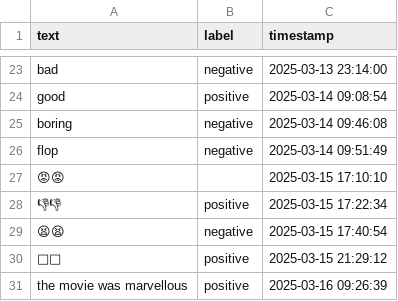
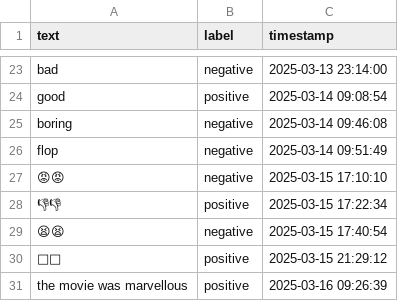
Before and after one commit to Private-Fox7/Sentiment-Analysis-App, a CSV file: feedback_dataset.csv, drawn as a sheet; only a part is shown, gaps mark what is left out.

Commit message:
feedback_dataset.csv

```diff
--- a/feedback_dataset.csv
+++ b/feedback_dataset.csv
@@ -26,3 +26,3 @@ boring,negative,2025-03-14 09:46:08
 flop,negative,2025-03-14 09:51:49
-😡😡,,2025-03-15 17:10:10
+😡😡,negative,2025-03-15 17:10:10
 👎👎,positive,2025-03-15 17:22:34
```
